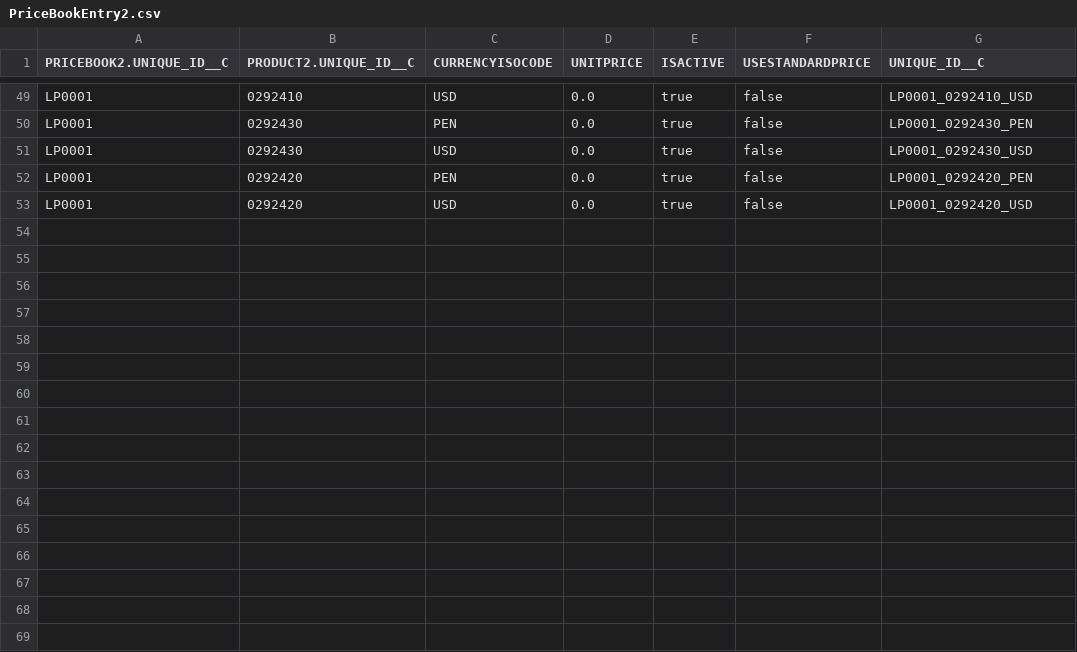
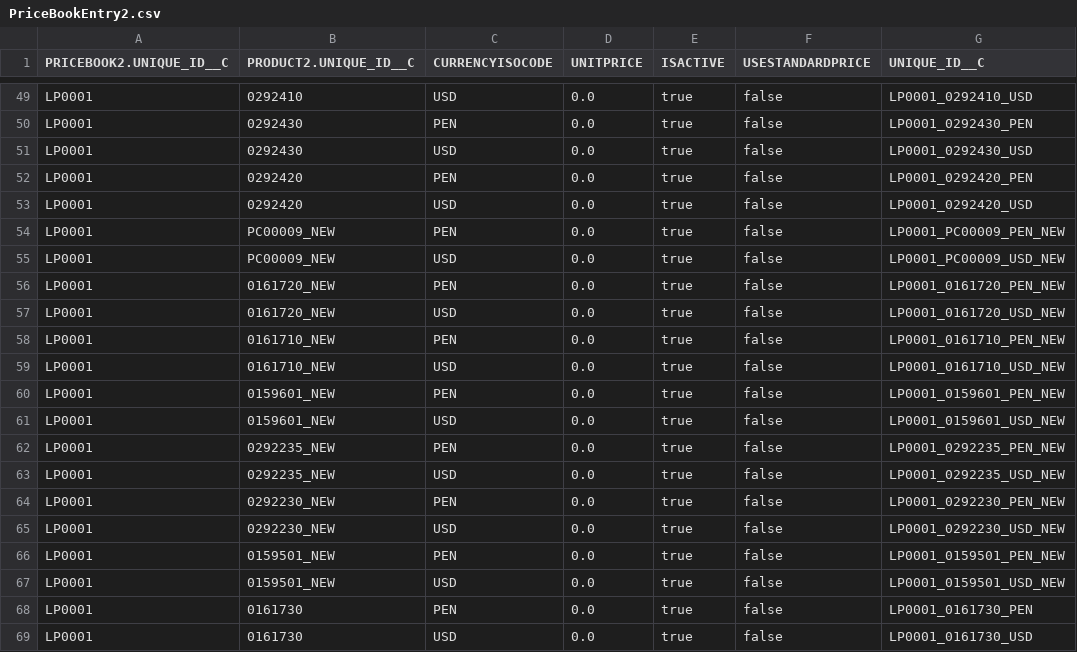
Before and after one commit to JairAnton/dwp-dev7, a CSV file: src/Archivos de carga Inicial/csv/PriceBookEntry2.csv, drawn as a sheet; only a part is shown, gaps mark what is left out.

```diff
--- a/src/Archivos de carga Inicial/csv/PriceBookEntry2.csv
+++ b/src/Archivos de carga Inicial/csv/PriceBookEntry2.csv
@@ -53 +53,17 @@
 "LP0001","0292420","USD","0.0","true","false","LP0001_0292420_USD"
+"LP0001","PC00009_NEW","PEN","0.0","true","false","LP0001_PC00009_PEN_NEW"
+"LP0001","PC00009_NEW","USD","0.0","true","false","LP0001_PC00009_USD_NEW"
+"LP0001","0161720_NEW","PEN","0.0","true","false","LP0001_0161720_PEN_NEW"
+"LP0001","0161720_NEW","USD","0.0","true","false","LP0001_0161720_USD_NEW"
+"LP0001","0161710_NEW","PEN","0.0","true","false","LP0001_0161710_PEN_NEW"
+"LP0001","0161710_NEW","USD","0.0","true","false","LP0001_0161710_USD_NEW"
+"LP0001","0159601_NEW","PEN","0.0","true","false","LP0001_0159601_PEN_NEW"
+"LP0001","0159601_NEW","USD","0.0","true","false","LP0001_0159601_USD_NEW"
+"LP0001","0292235_NEW","PEN","0.0","true","false","LP0001_0292235_PEN_NEW"
+"LP0001","0292235_NEW","USD","0.0","true","false","LP0001_0292235_USD_NEW"
+"LP0001","0292230_NEW","PEN","0.0","true","false","LP0001_0292230_PEN_NEW"
+"LP0001","0292230_NEW","USD","0.0","true","false","LP0001_0292230_USD_NEW"
+"LP0001","0159501_NEW","PEN","0.0","true","false","LP0001_0159501_PEN_NEW"
+"LP0001","0159501_NEW","USD","0.0","true","false","LP0001_0159501_USD_NEW"
+"LP0001","0161730","PEN","0.0","true","false","LP0001_0161730_PEN"
+"LP0001","0161730","USD","0.0","true","false","LP0001_0161730_USD"
```
Also changed, not shown: src/Archivos de carga Inicial/csv/iaso__GBL_Rest_Services_Url__c_PROD.csv, src/Archivos de carga Inicial/csv/iaso__GBL_Rest_Services_Url__c_TEST.csv, 22 other files.
